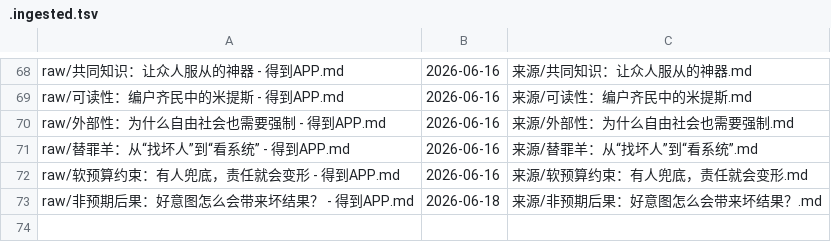
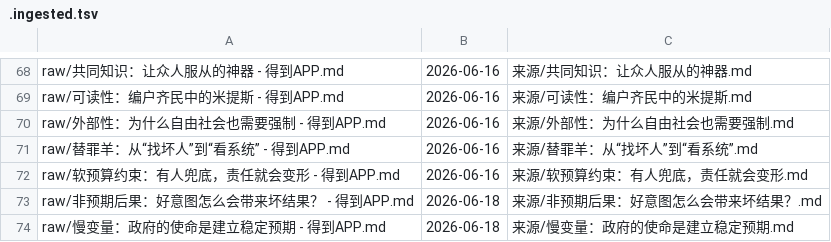
Before and after one commit to My2ndFoundation/100_Modern_Thinking_Tools, a TSV file: .ingested.tsv, drawn as a sheet; only a part is shown, gaps mark what is left out.

```diff
--- a/.ingested.tsv
+++ b/.ingested.tsv
@@ -73 +73,2 @@ raw/软预算约束：有人兜底，责任就会变形 - 得到APP.md	2026-06-1
 raw/非预期后果：好意图怎么会带来坏结果？ - 得到APP.md	2026-06-18	来源/非预期后果：好意图怎么会带来坏结果？.md
+raw/慢变量：政府的使命是建立稳定预期 - 得到APP.md	2026-06-18	来源/慢变量：政府的使命是建立稳定预期.md
```
Also changed, not shown: 32 other files.
